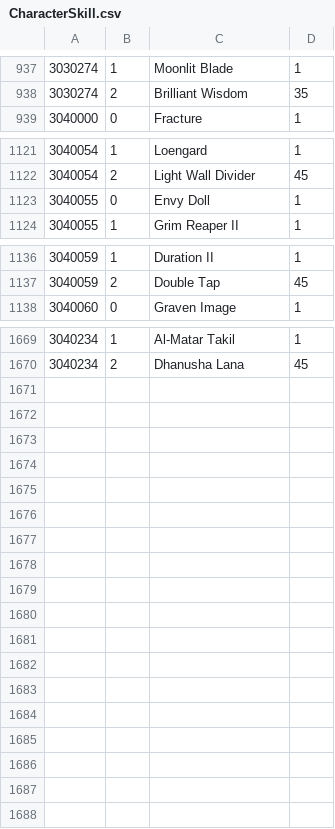
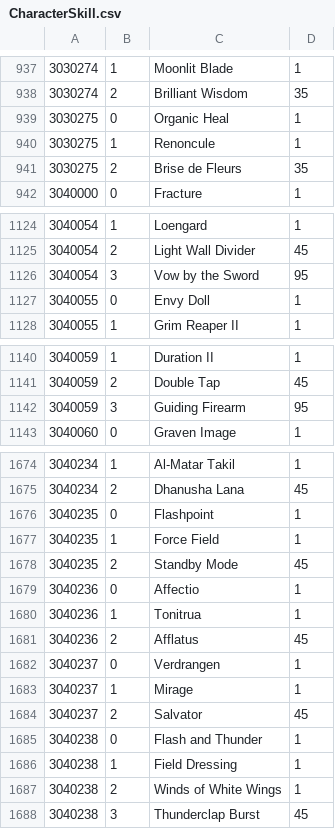
Before and after one commit to Minimalist3/GranblueParty, a CSV file: WikiParser/db/CharacterSkill.csv, drawn as a sheet; only a part is shown, gaps mark what is left out; the diff covers the shown part only; the diff names each change by its address in the sheet, - before the commit and + after, or states it on an @@ line.

```diff
--- a/WikiParser/db/CharacterSkill.csv
+++ b/WikiParser/db/CharacterSkill.csv
+row 939: 3030275 | 0 | Organic Heal | 1
+row 940: 3030275 | 1 | Renoncule | 1
+row 941: 3030275 | 2 | Brise de Fleurs | 35
+row 1126: 3040054 | 3 | Vow by the Sword | 95
+row 1142: 3040059 | 3 | Guiding Firearm | 95
+row 1676: 3040235 | 0 | Flashpoint | 1
+row 1677: 3040235 | 1 | Force Field | 1
+row 1678: 3040235 | 2 | Standby Mode | 45
+row 1679: 3040236 | 0 | Affectio | 1
+row 1680: 3040236 | 1 | Tonitrua | 1
+row 1681: 3040236 | 2 | Afflatus | 45
+row 1682: 3040237 | 0 | Verdrangen | 1
+row 1683: 3040237 | 1 | Mirage | 1
+row 1684: 3040237 | 2 | Salvator | 45
+row 1685: 3040238 | 0 | Flash and Thunder | 1
+row 1686: 3040238 | 1 | Field Dressing | 1
+row 1687: 3040238 | 2 | Winds of White Wings | 1
+row 1688: 3040238 | 3 | Thunderclap Burst | 45
```
Also changed, not shown: 5 edited cells elsewhere in this file, WikiParser/db/Character.csv, WikiParser/db/Summon.csv, 24 other files.
